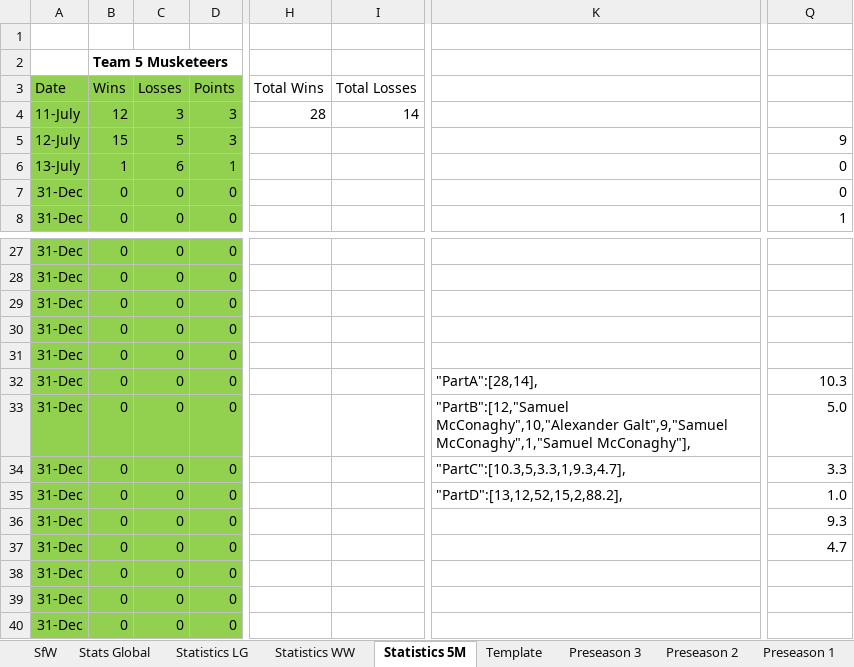
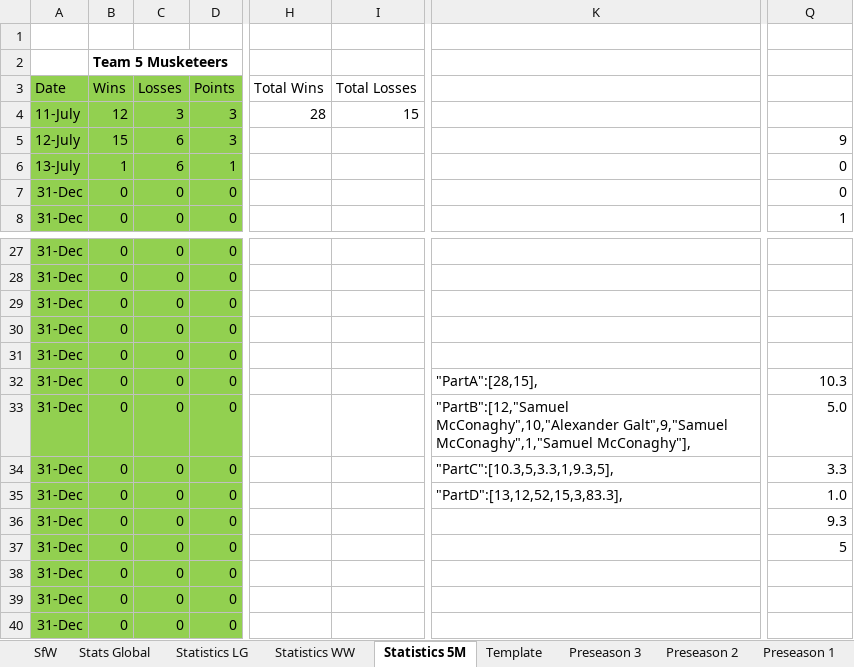
Before and after one commit to KingGoose20/LTBOS3, an Excel workbook: Other Files/PastResults.xlsx, sheet Statistics 5M, drawn as a sheet; only a part is shown, gaps mark what is left out; values as stored, in another font and other column widths than the file's, no borders; table styles not drawn; the diff names each change by its address in the sheet, - before the commit and + after, or states it on an @@ line.

```diff
--- a/Other Files/PastResults.xlsx (sheet Statistics 5M)
+++ b/Other Files/PastResults.xlsx (sheet Statistics 5M)
-I4 (Total Losses): 14
+I4 (Total Losses): 15
-C5 (Losses): 5
+C5 (Losses): 6
-K32: "PartA":[28,14],
+K32: "PartA":[28,15],
-K34: "PartC":[10.3,5,3.3,1,9.3,4.7],
+K34: "PartC":[10.3,5,3.3,1,9.3,5],
-K35: "PartD":[13,12,52,15,2,88.2],
+K35: "PartD":[13,12,52,15,3,83.3],
-Q37: 4.7
+Q37: 5
```
Also changed, not shown: sheet Stats Global, sheet Statistics WW, sheet Preseason 2, formulas that keep their value, 3 other files.
